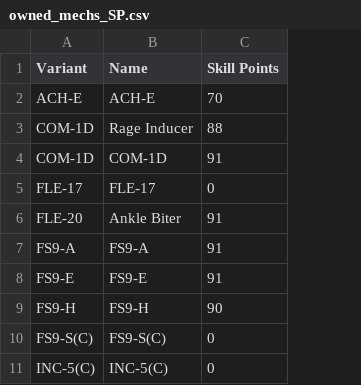
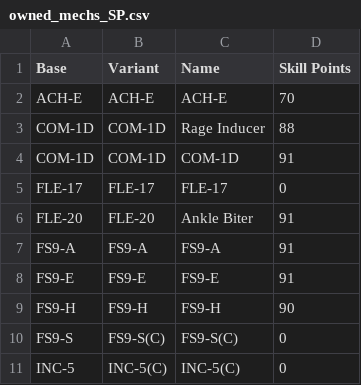
Before and after one commit to Zach-G/MWOMechScraper, a CSV file: owned_mechs_SP.csv, drawn as a sheet; only a part is shown; the diff names each change by its address in the sheet, - before the commit and + after, or states it on an @@ line.

Commit message:
Updated main.py and ReadMe.txt. Password Masking and adding another column (Base 'Mech) to owned_mechs_SP.csv for easier look-up table creation.

```diff
--- a/owned_mechs_SP.csv
+++ b/owned_mechs_SP.csv
+column A (Base), rows 2-11: ACH-E | COM-1D | COM-1D | FLE-17 | FLE-20 | FS9-A | FS9-E | FS9-H | FS9-S | INC-5
```
Also changed, not shown: mech_data_sorted_MP.csv, mech_data_sorted_TP.csv, 4 other files.
